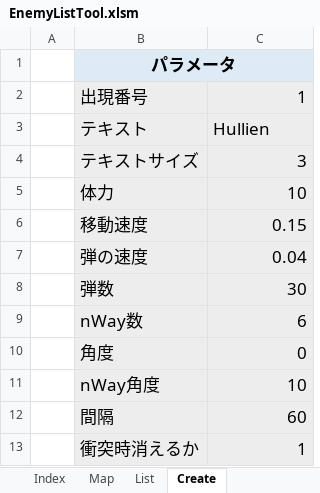
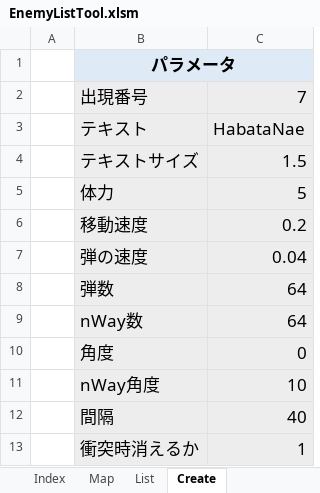
Before and after one commit to hiro-pirosiki0214/Hullien, an Excel workbook: Hullien/Hullien/Data/GameParam/STG/EnemyListTool.xlsm, sheet Create, drawn as a sheet; values as stored, in another font and other column widths than the file's, no borders; charts and pictures not drawn; the diff names each change by its address in the sheet, - before the commit and + after, or states it on an @@ line.

```diff
--- a/Hullien/Hullien/Data/GameParam/STG/EnemyListTool.xlsm (sheet Create)
+++ b/Hullien/Hullien/Data/GameParam/STG/EnemyListTool.xlsm (sheet Create)
-C2: 1
+C2: 7
-C3: Hullien
+C3: HabataNae
-C4: 3
+C4: 1.5
-C5: 10
+C5: 5
-C6: 0.15
+C6: 0.2
-C8: 30
+C8: 64
-C9: 6
+C9: 64
-C12: 60
+C12: 40
```
Also changed, not shown: charts or pictures, 32 other files.
